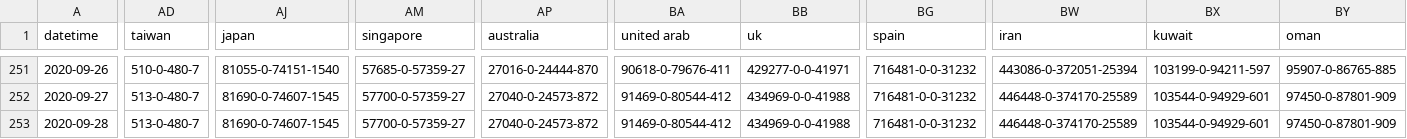
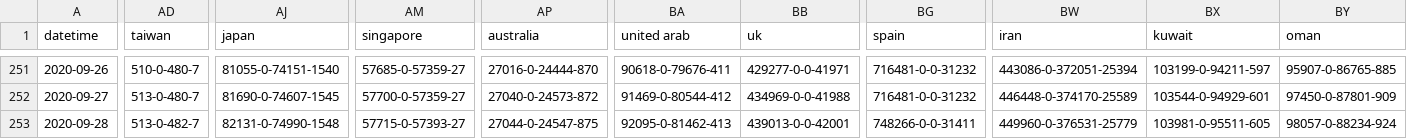
Before and after one commit to bkmgit/COVID-19map, a CSV file: data/virus.csv, drawn as a sheet; only a part is shown, gaps mark what is left out; the diff covers the shown part only; the diff names each change by its address in the sheet, - before the commit and + after, or states it on an @@ line.

```diff
--- a/data/virus.csv
+++ b/data/virus.csv
-AD253 (taiwan): 513-0-480-7
+AD253 (taiwan): 513-0-482-7
-AJ253 (japan): 81690-0-74607-1545
+AJ253 (japan): 82131-0-74990-1548
-AM253 (singapore): 57700-0-57359-27
+AM253 (singapore): 57715-0-57393-27
-AP253 (australia): 27040-0-24573-872
+AP253 (australia): 27044-0-24547-875
-BA253 (united arab): 91469-0-80544-412
+BA253 (united arab): 92095-0-81462-413
-BB253 (uk): 434969-0-0-41988
+BB253 (uk): 439013-0-0-42001
-BG253 (spain): 716481-0-0-31232
+BG253 (spain): 748266-0-0-31411
-BW253 (iran): 446448-0-374170-25589
+BW253 (iran): 449960-0-376531-25779
-BX253 (kuwait): 103544-0-94929-601
+BX253 (kuwait): 103981-0-95511-605
-BY253 (oman): 97450-0-87801-909
+BY253 (oman): 98057-0-88234-924
```
Also changed, not shown: 23 edited cells elsewhere in this file.
